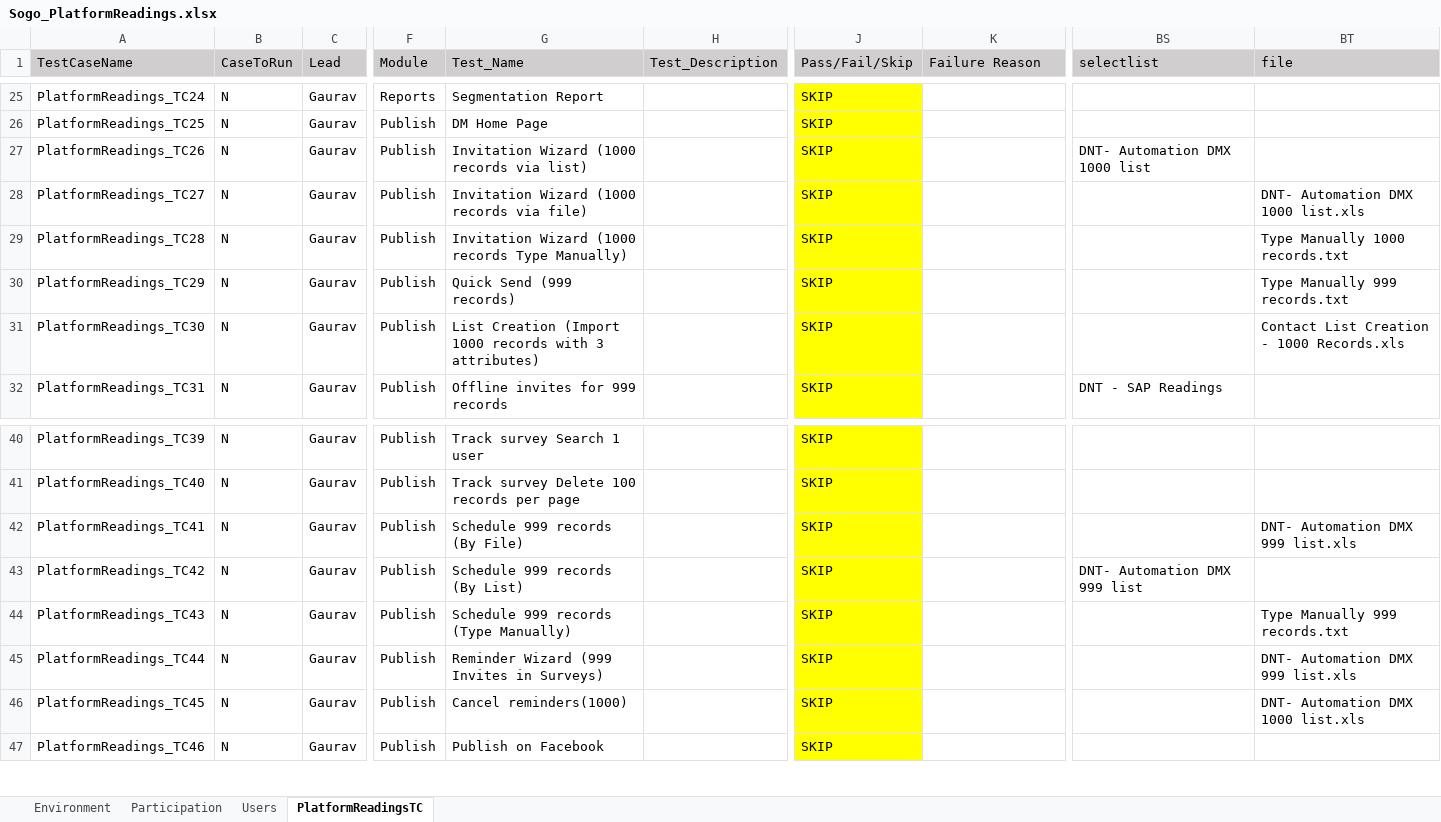
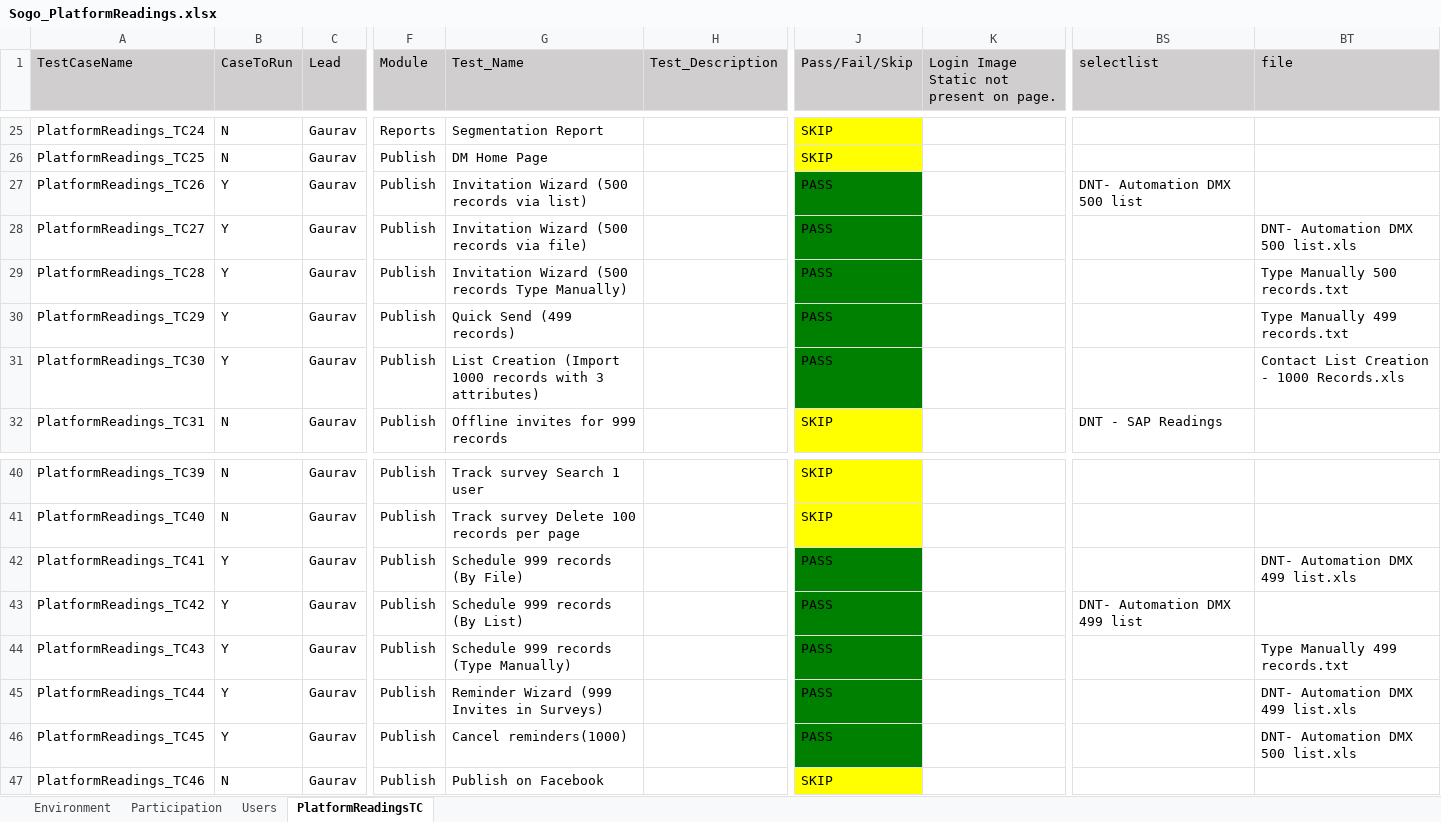
Before and after one commit to numankureshi/AuroraV2, an Excel workbook: Engage/Sogo-Performance/src/main/resources/excelfiles/Sogo_PlatformReadings.xlsx, sheet PlatformReadingsTC, drawn as a sheet; only a part is shown, gaps mark what is left out; values as stored, in another font and other column widths than the file's, no borders; the diff names each change by its address in the sheet, - before the commit and + after, or states it on an @@ line.

Commit message:
Maintenance done in DMX readings for Sogo.

```diff
--- a/Engage/Sogo-Performance/src/main/resources/excelfiles/Sogo_PlatformReadings.xlsx (sheet PlatformReadingsTC)
+++ b/Engage/Sogo-Performance/src/main/resources/excelfiles/Sogo_PlatformReadings.xlsx (sheet PlatformReadingsTC)
-K1: Failure Reason
+K1: Login Image Static not present on page.
-B27:B31 (CaseToRun): N
+B27:B31 (CaseToRun): Y
-G27 (Test_Name): Invitation Wizard (1000 records via list)
+G27 (Test_Name): Invitation Wizard (500 records via list)
-J27:J31 (Pass/Fail/Skip): SKIP
+J27:J31 (Pass/Fail/Skip): PASS
-J27:J31 fill: #FFFF00
+J27:J31 fill: #008000
-BS27 (selectlist): DNT- Automation DMX 1000 list
+BS27 (selectlist): DNT- Automation DMX 500 list
-G28 (Test_Name): Invitation Wizard (1000 records via file)
+G28 (Test_Name): Invitation Wizard (500 records via file)
-BT28 (file): DNT- Automation DMX 1000 list.xls
+BT28 (file): DNT- Automation DMX 500 list.xls
-G29 (Test_Name): Invitation Wizard (1000 records Type…
+G29 (Test_Name): Invitation Wizard (500 records Type…
-BT29 (file): Type Manually 1000 records.txt
+BT29 (file): Type Manually 500 records.txt
-G30 (Test_Name): Quick Send (999 records)
+G30 (Test_Name): Quick Send (499 records)
-BT30 (file): Type Manually 999 records.txt
+BT30 (file): Type Manually 499 records.txt
-B42:B46 (CaseToRun): N
+B42:B46 (CaseToRun): Y
-J42:J46 (Pass/Fail/Skip): SKIP
+J42:J46 (Pass/Fail/Skip): PASS
-J42:J46 fill: #FFFF00
+J42:J46 fill: #008000
-BT42 (file): DNT- Automation DMX 999 list.xls
+BT42 (file): DNT- Automation DMX 499 list.xls
-BS43 (selectlist): DNT- Automation DMX 999 list
+BS43 (selectlist): DNT- Automation DMX 499 list
-BT44 (file): Type Manually 999 records.txt
+BT44 (file): Type Manually 499 records.txt
-BT45 (file): DNT- Automation DMX 999 list.xls
+BT45 (file): DNT- Automation DMX 499 list.xls
-BT46 (file): DNT- Automation DMX 1000 list.xls
+BT46 (file): DNT- Automation DMX 500 list.xls
```
Also changed, not shown: sheet Environment, 8 other files.
